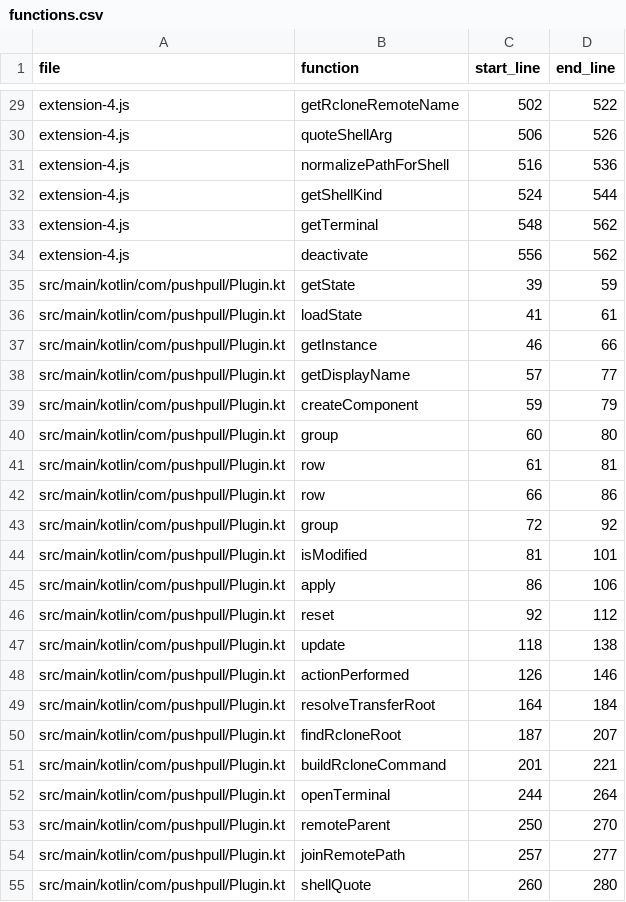
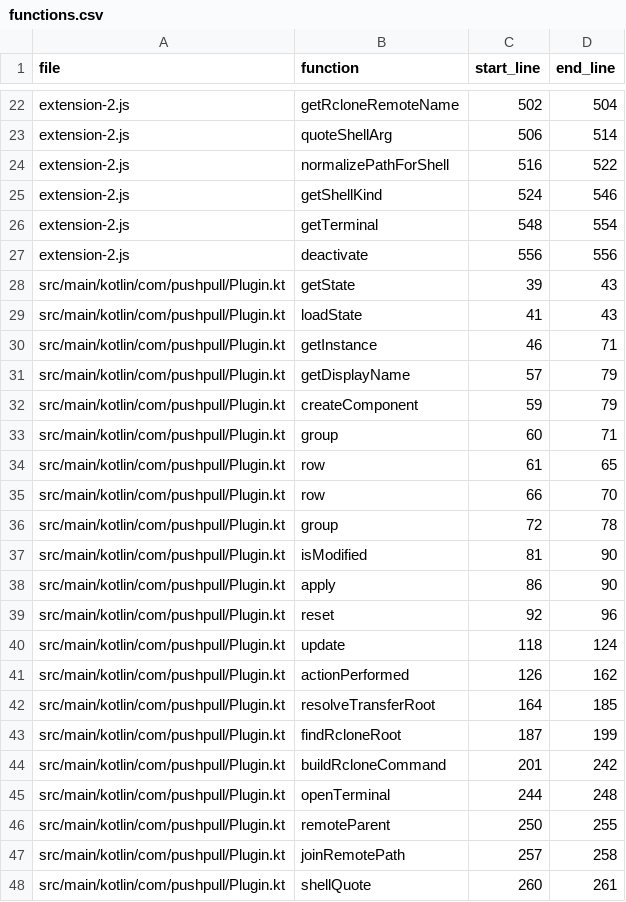
Before and after one commit to libandreas/push-and-pull, a CSV file: .skia/functions.csv, drawn as a sheet; only a part is shown, gaps mark what is left out; the diff covers the shown part only.

Commit message:
Refactor extension functionality and update package.json: streamline upload error handling, enhance descriptions, and remove deprecated settings

```diff
--- a/.skia/functions.csv
+++ b/.skia/functions.csv
@@ -29,27 +22,27 @@ file,function,start_line,end_line
-"extension-4.js","getRcloneRemoteName",502,522
-"extension-4.js","quoteShellArg",506,526
-"extension-4.js","normalizePathForShell",516,536
-"extension-4.js","getShellKind",524,544
-"extension-4.js","getTerminal",548,562
-"extension-4.js","deactivate",556,562
-"src/main/kotlin/com/pushpull/Plugin.kt","getState",39,59
-"src/main/kotlin/com/pushpull/Plugin.kt","loadState",41,61
-"src/main/kotlin/com/pushpull/Plugin.kt","getInstance",46,66
-"src/main/kotlin/com/pushpull/Plugin.kt","getDisplayName",57,77
+"extension-2.js","getRcloneRemoteName",502,504
+"extension-2.js","quoteShellArg",506,514
+"extension-2.js","normalizePathForShell",516,522
+"extension-2.js","getShellKind",524,546
+"extension-2.js","getTerminal",548,554
+"extension-2.js","deactivate",556,556
+"src/main/kotlin/com/pushpull/Plugin.kt","getState",39,43
+"src/main/kotlin/com/pushpull/Plugin.kt","loadState",41,43
+"src/main/kotlin/com/pushpull/Plugin.kt","getInstance",46,71
+"src/main/kotlin/com/pushpull/Plugin.kt","getDisplayName",57,79
 "src/main/kotlin/com/pushpull/Plugin.kt","createComponent",59,79
-"src/main/kotlin/com/pushpull/Plugin.kt","group",60,80
-"src/main/kotlin/com/pushpull/Plugin.kt","row",61,81
-"src/main/kotlin/com/pushpull/Plugin.kt","row",66,86
-"src/main/kotlin/com/pushpull/Plugin.kt","group",72,92
-"src/main/kotlin/com/pushpull/Plugin.kt","isModified",81,101
-"src/main/kotlin/com/pushpull/Plugin.kt","apply",86,106
-"src/main/kotlin/com/pushpull/Plugin.kt","reset",92,112
-"src/main/kotlin/com/pushpull/Plugin.kt","update",118,138
-"src/main/kotlin/com/pushpull/Plugin.kt","actionPerformed",126,146
-"src/main/kotlin/com/pushpull/Plugin.kt","resolveTransferRoot",164,184
-"src/main/kotlin/com/pushpull/Plugin.kt","findRcloneRoot",187,207
-"src/main/kotlin/com/pushpull/Plugin.kt","buildRcloneCommand",201,221
-"src/main/kotlin/com/pushpull/Plugin.kt","openTerminal",244,264
-"src/main/kotlin/com/pushpull/Plugin.kt","remoteParent",250,270
-"src/main/kotlin/com/pushpull/Plugin.kt","joinRemotePath",257,277
-"src/main/kotlin/com/pushpull/Plugin.kt","shellQuote",260,280
+"src/main/kotlin/com/pushpull/Plugin.kt","group",60,71
+"src/main/kotlin/com/pushpull/Plugin.kt","row",61,65
+"src/main/kotlin/com/pushpull/Plugin.kt","row",66,70
+"src/main/kotlin/com/pushpull/Plugin.kt","group",72,78
+"src/main/kotlin/com/pushpull/Plugin.kt","isModified",81,90
+"src/main/kotlin/com/pushpull/Plugin.kt","apply",86,90
+"src/main/kotlin/com/pushpull/Plugin.kt","reset",92,96
+"src/main/kotlin/com/pushpull/Plugin.kt","update",118,124
+"src/main/kotlin/com/pushpull/Plugin.kt","actionPerformed",126,162
+"src/main/kotlin/com/pushpull/Plugin.kt","resolveTransferRoot",164,185
+"src/main/kotlin/com/pushpull/Plugin.kt","findRcloneRoot",187,199
+"src/main/kotlin/com/pushpull/Plugin.kt","buildRcloneCommand",201,242
+"src/main/kotlin/com/pushpull/Plugin.kt","openTerminal",244,248
+"src/main/kotlin/com/pushpull/Plugin.kt","remoteParent",250,255
+"src/main/kotlin/com/pushpull/Plugin.kt","joinRemotePath",257,258
+"src/main/kotlin/com/pushpull/Plugin.kt","shellQuote",260,261
```
Also changed, not shown: 10 removed rows and 47 edited cells elsewhere in this file, 3 other files.
